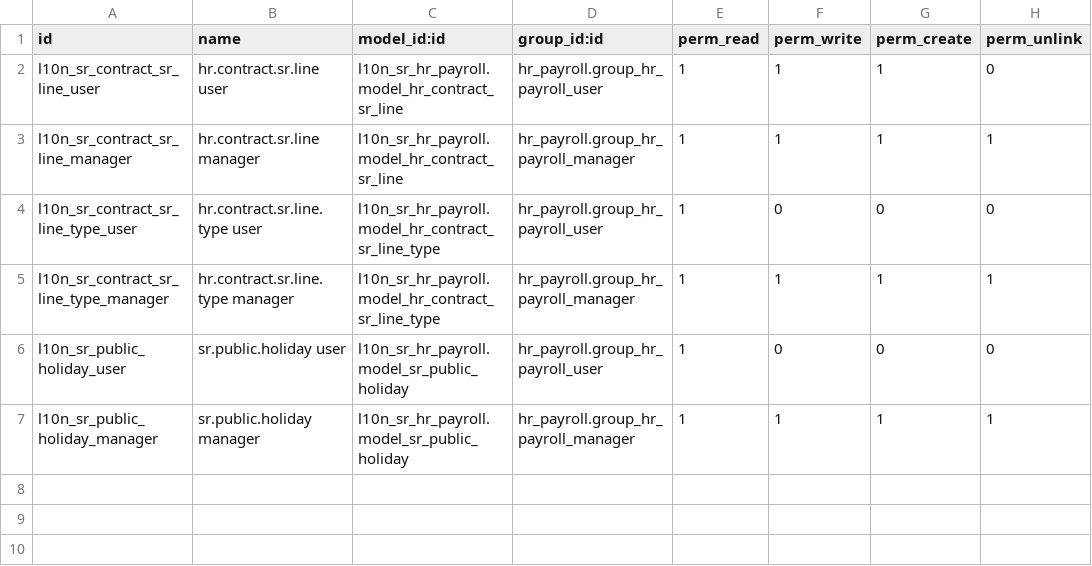
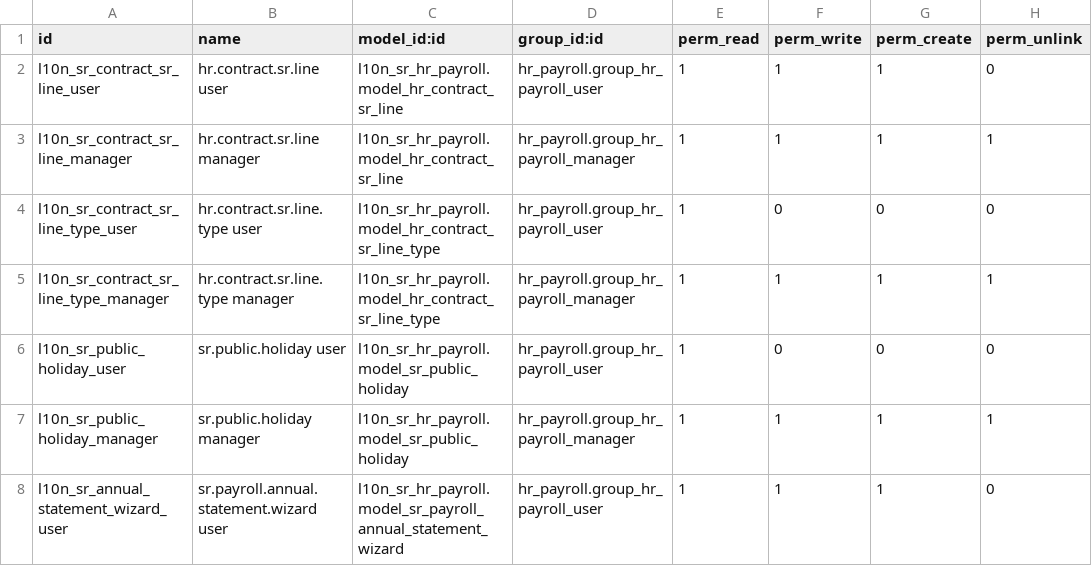
Before and after one commit to LeoRanoe/l10n_sr_hr_payroll, a CSV file: security/ir.model.access.csv, drawn as a sheet.

Commit message:
feat: Add SR payroll annual statement and tax overview features
- Introduced a new wizard for generating annual payroll statements for employees.
- Added views and reports for SR annual statements and tax overviews.
- Enhanced hr_payslip_run and hr_employee models to support new functionalities.
- Implemented logic to compute and display relevant payroll data in the new reports.
- Updated existing views to include buttons for generating PDF reports.
- Added tests to ensure the correctness of the new report generation features.

```diff
--- a/security/ir.model.access.csv
+++ b/security/ir.model.access.csv
@@ -7 +7,2 @@ l10n_sr_public_holiday_user,sr.public.holiday user,l10n_sr_hr_payroll.model_sr_p
 l10n_sr_public_holiday_manager,sr.public.holiday manager,l10n_sr_hr_payroll.model_sr_public_holiday,hr_payroll.group_hr_payroll_manager,1,1,1,1
+l10n_sr_annual_statement_wizard_user,sr.payroll.annual.statement.wizard user,l10n_sr_hr_payroll.model_sr_payroll_annual_statement_wizard,hr_payroll.group_hr_payroll_user,1,1,1,0
```
Also changed, not shown: 28 other files.
